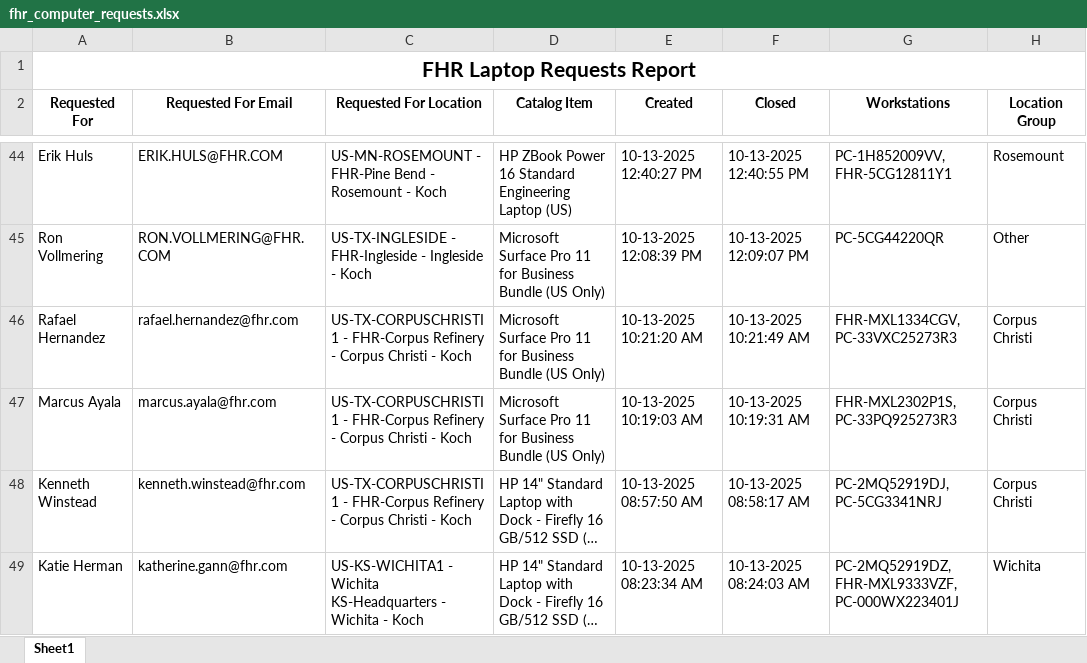
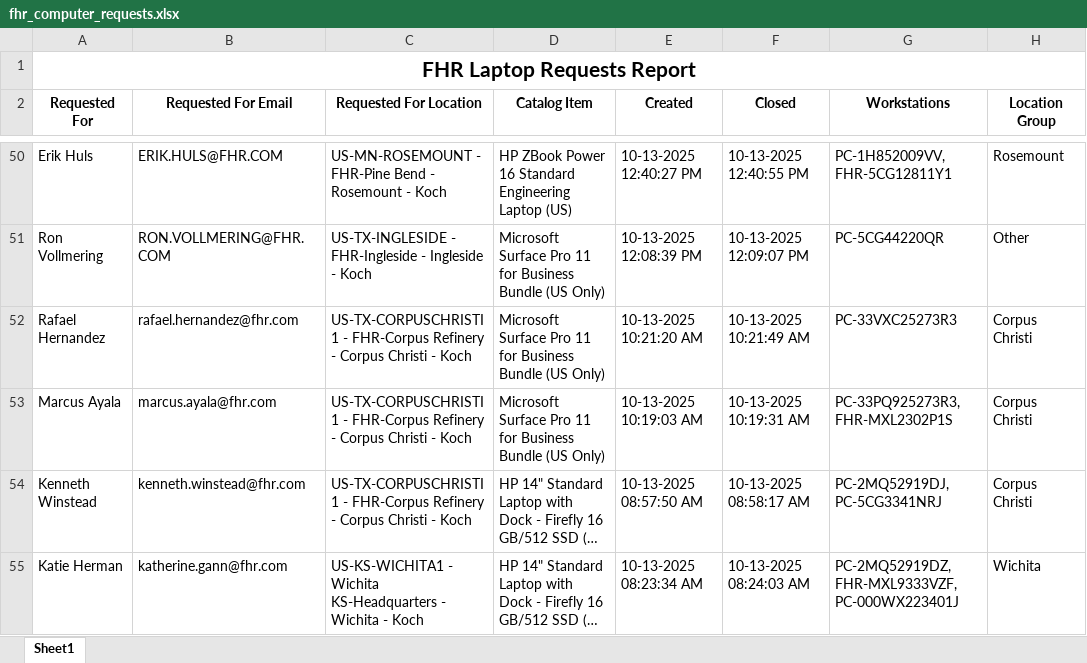
Before and after one commit to ellis-massey-FHR/fhr-device-audit, an Excel workbook: output/fhr_computer_requests.xlsx, sheet Sheet1, drawn as a sheet; only a part is shown, gaps mark what is left out; long unchanged cells end in …; values as stored, in another font and other column widths than the file's, no borders; charts and pictures not drawn; addresses are those after the commit; the diff covers the shown part only; the diff names each change by its address in the sheet, - before the commit and + after, or states it on an @@ line.

```diff
--- a/output/fhr_computer_requests.xlsx (sheet Sheet1)
+++ b/output/fhr_computer_requests.xlsx (sheet Sheet1)
-G52 (Workstations): FHR-MXL1334CGV, PC-33VXC25273R3
+G52 (Workstations): PC-33VXC25273R3
-G53 (Workstations): FHR-MXL2302P1S, PC-33PQ925273R3
+G53 (Workstations): PC-33PQ925273R3, FHR-MXL2302P1S
```
Also changed, not shown: 6 added rows, 6 removed rows and 21 edited cells elsewhere in this sheet, charts or pictures.
